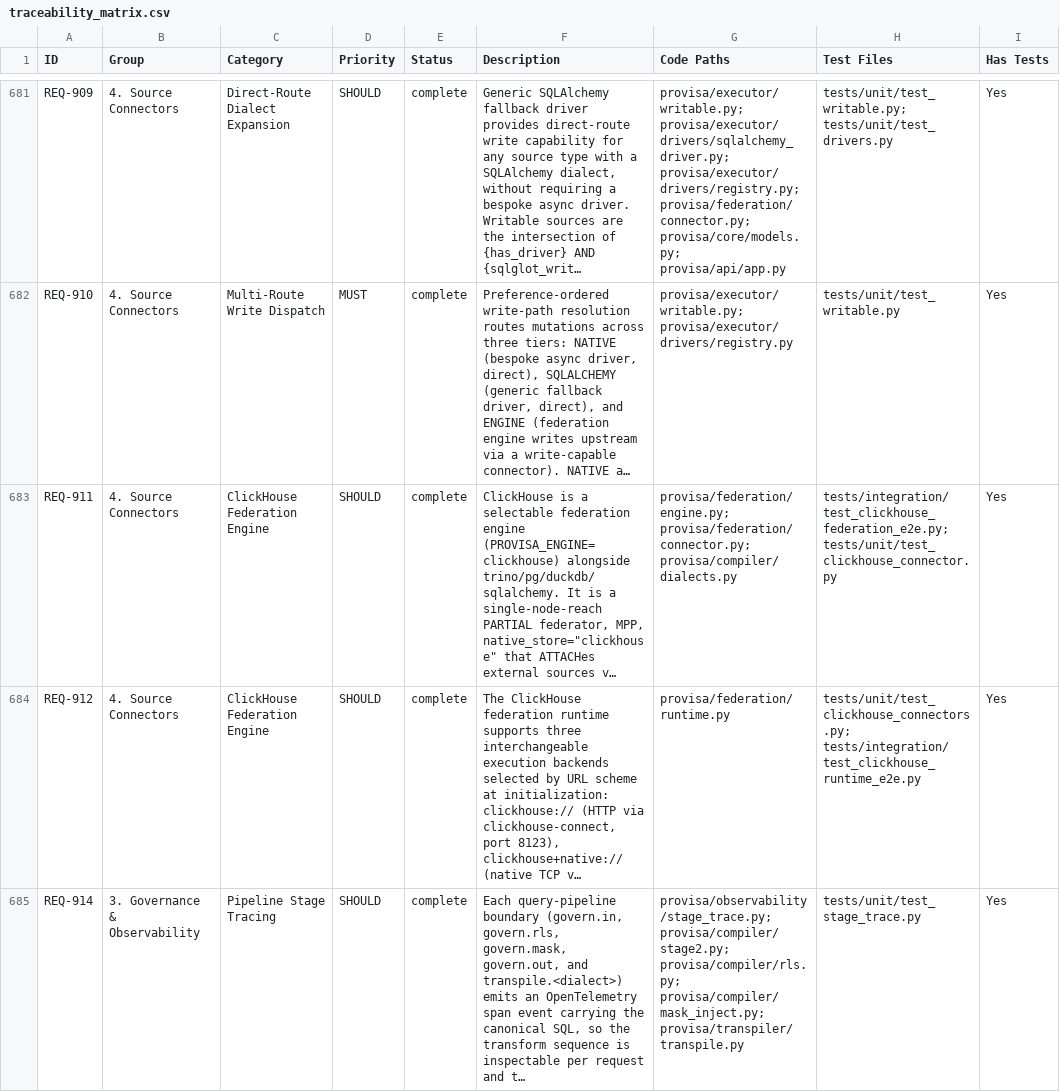
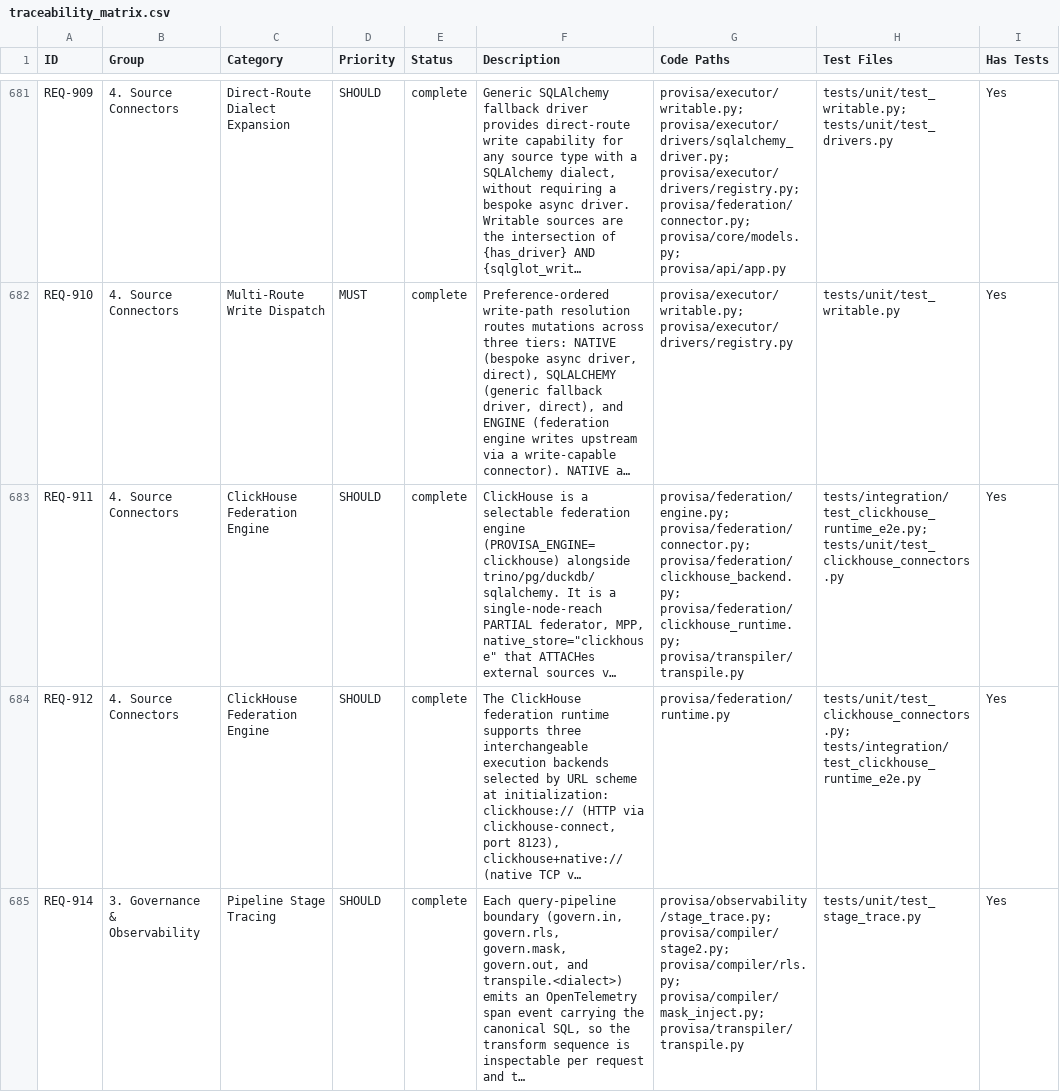
Before and after one commit to kenstott/provisa, a CSV file: docs/exports/traceability_matrix.csv, drawn as a sheet; only a part is shown, gaps mark what is left out; long unchanged cells end in …; the diff names each change by its address in the sheet, - before the commit and + after, or states it on an @@ line.

```diff
--- a/docs/exports/traceability_matrix.csv
+++ b/docs/exports/traceability_matrix.csv
-G683 (Code Paths): provisa/federation/engine.py; provisa/federation/connector.py; provisa/compiler/dialects.py
+G683 (Code Paths): provisa/federation/engine.py; provisa/federation/connector.py; provisa/federation/clickhouse_backend.py; provisa/federation/clickhouse_runtime.py; provisa/transpiler/transpile.py
-H683 (Test Files): tests/integration/test_clickhouse_federation_e2e.py; tests/unit/test_clickhouse_connector.py
+H683 (Test Files): tests/integration/test_clickhouse_runtime_e2e.py; tests/unit/test_clickhouse_connectors.py
```
Also changed, not shown: 2 other files.
